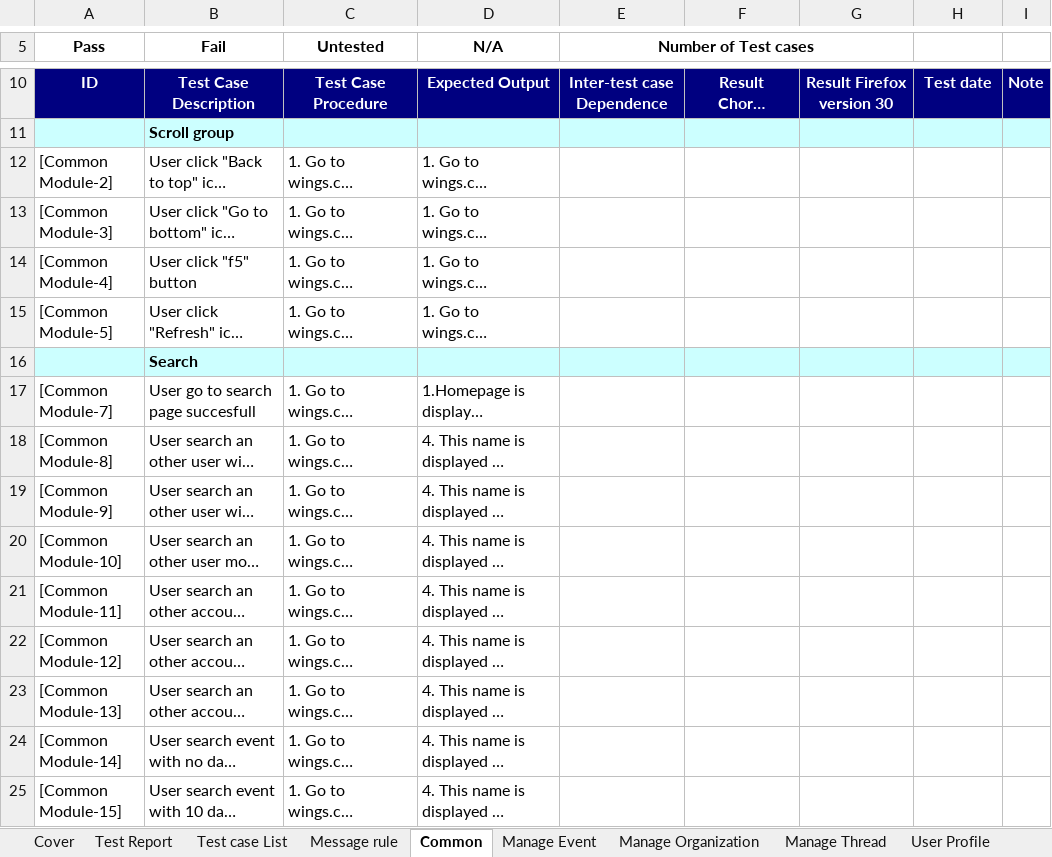
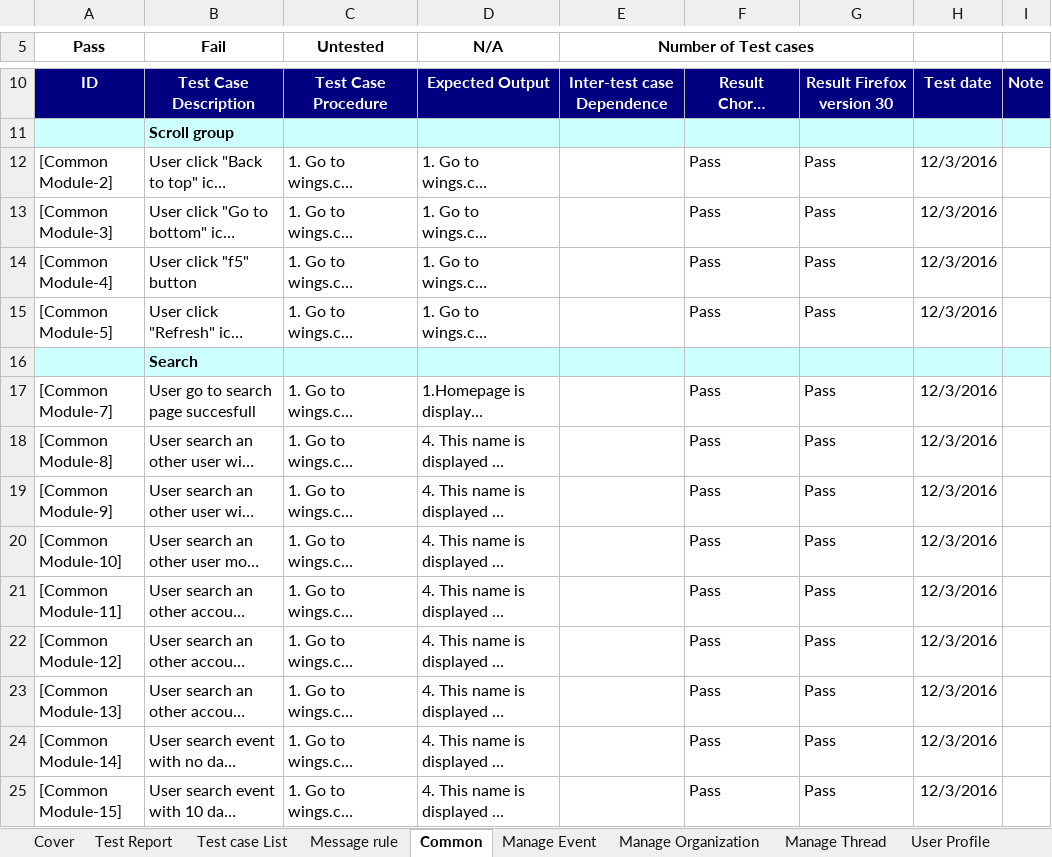
Before and after one commit to sangnvus/201609JS01, an Excel workbook: WIP/Documents/Report 5/Test Result/WS_System Test Case_v1.0_EN.xlsx, sheet Common, drawn as a sheet; only a part is shown, gaps mark what is left out; long unchanged cells end in …; values as stored, in another font and other column widths than the file's, no borders; the diff covers the shown part only; the diff names each change by its address in the sheet, - before the commit and + after, or states it on an @@ line.

```diff
--- a/WIP/Documents/Report 5/Test Result/WS_System Test Case_v1.0_EN.xlsx (sheet Common)
+++ b/WIP/Documents/Report 5/Test Result/WS_System Test Case_v1.0_EN.xlsx (sheet Common)
-F12:F15: (empty)
+F12:F15: Pass
-G12:G15: (empty)
+G12:G15: Pass
-H12:H15: (empty)
+H12:H15: 12/3/2016
-F17:F25: (empty)
+F17:F25: Pass
-G17:G25: (empty)
+G17:G25: Pass
-H17:H25: (empty)
+H17:H25: 12/3/2016
```
Also changed, not shown: 11 added rows, 1 removed row and 64 edited cells elsewhere in this sheet, sheet Admin module, sheet Test Report, WIP/Documents/Report 5/Test Result/WS_CommonTest Case_v1.0_EN .xlsx, WIP/Documents/Report 5/Test Result/WS_Integration Test Case_v1.0_EN.xlsx.
